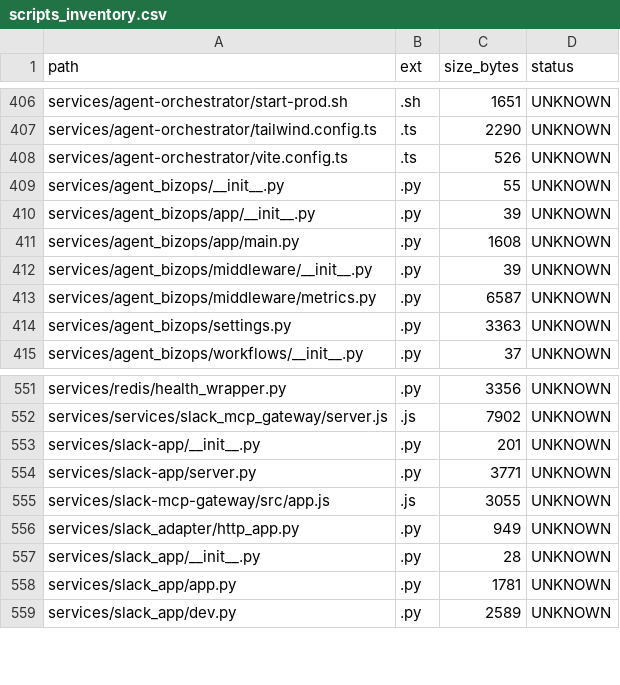
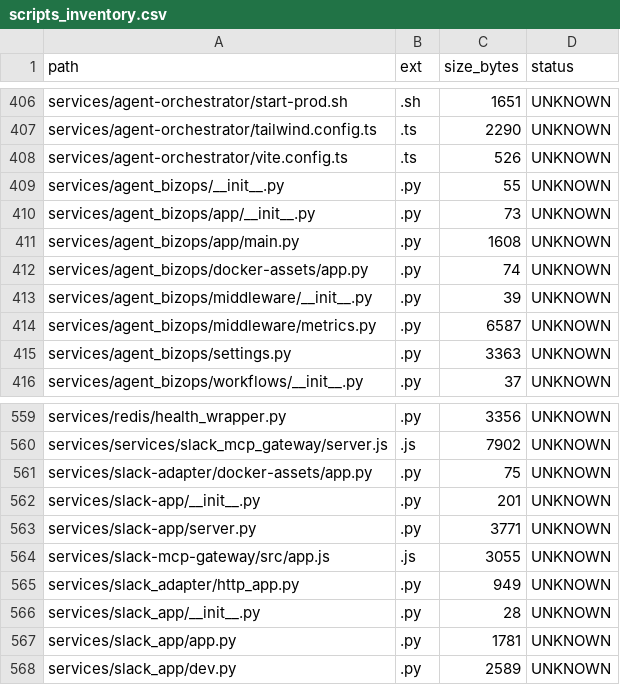
Before and after one commit to locotoki/alfred-agent-platform-v2, a CSV file: metrics/scripts_inventory.csv, drawn as a sheet; only a part is shown, gaps mark what is left out; the diff covers the shown part only.

Commit message:
chore(docker): add minimal app/clients/libs stubs for image build (#470)
* fix(db-metrics): add missing app.py and adjust Docker CMD

- Add stub app.py that exports database metrics
- Remove healthcheck wrapper from CMD (binary not available)
- Service now starts with simple python command
- Update scripts inventory

* chore(docker): add minimal app/clients/libs stubs for image build

* fix: add docstring to db-metrics app.py

* fix: add docstrings to stub files

```diff
--- a/metrics/scripts_inventory.csv
+++ b/metrics/scripts_inventory.csv
@@ -409,4 +409,5 @@ services/agent-orchestrator/vite.config.ts,.ts,526,UNKNOWN
 services/agent_bizops/__init__.py,.py,55,UNKNOWN
-services/agent_bizops/app/__init__.py,.py,39,UNKNOWN
+services/agent_bizops/app/__init__.py,.py,73,UNKNOWN
 services/agent_bizops/app/main.py,.py,1608,UNKNOWN
+services/agent_bizops/docker-assets/app.py,.py,74,UNKNOWN
 services/agent_bizops/middleware/__init__.py,.py,39,UNKNOWN
@@ -552,2 +560,3 @@ services/redis/health_wrapper.py,.py,3356,UNKNOWN
 services/services/slack_mcp_gateway/server.js,.js,7902,UNKNOWN
+services/slack-adapter/docker-assets/app.py,.py,75,UNKNOWN
 services/slack-app/__init__.py,.py,201,UNKNOWN
```
Also changed, not shown: 7 added rows and 1 edited cell elsewhere in this file, 23 other files.
